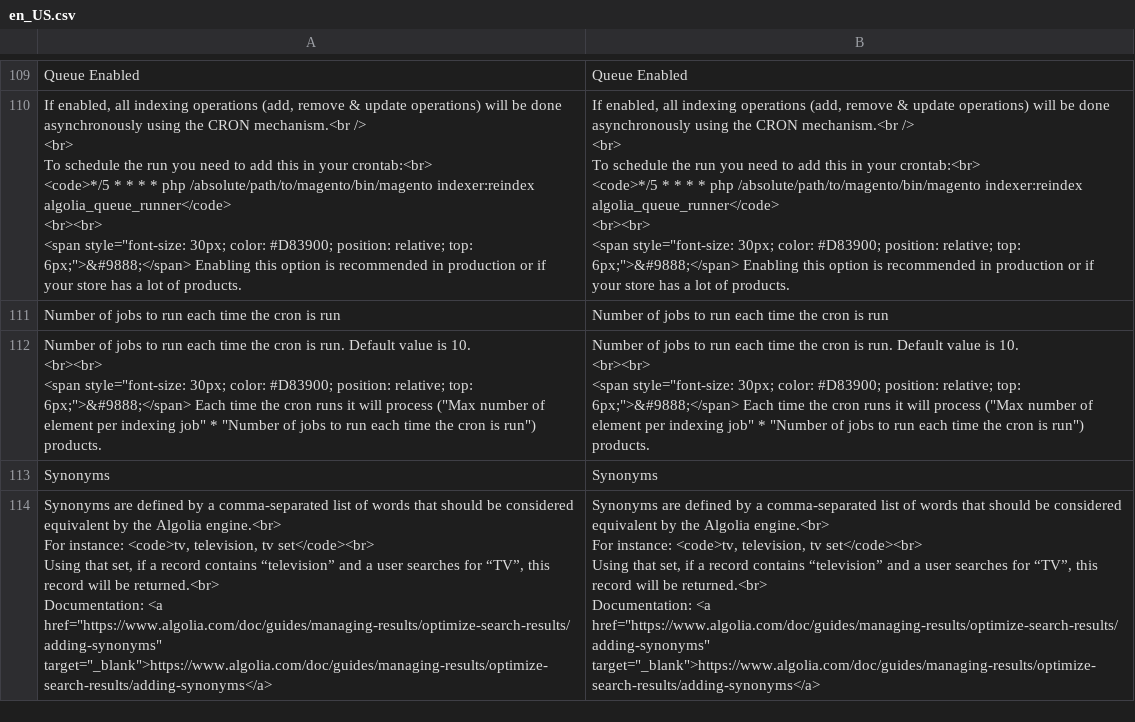
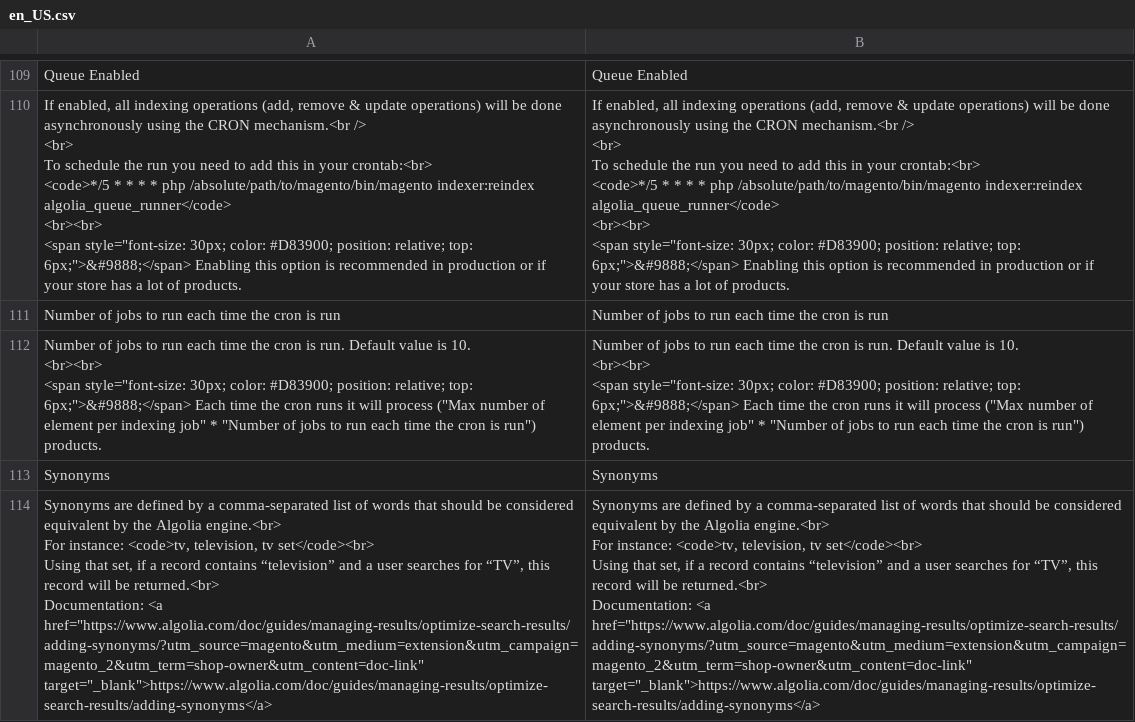
Before and after one commit to algolia/algoliasearch-magento-2, a CSV file: i18n/en_US.csv, drawn as a sheet; only a part is shown, gaps mark what is left out; the diff covers the shown part only; the diff names each change by its address in the sheet, - before the commit and + after, or states it on an @@ line.

Commit message:
Add utm for href links to doc

```diff
--- a/i18n/en_US.csv
+++ b/i18n/en_US.csv
-A114: …Documentation: <a href="https://www.algolia.com/doc/guides/managing-results/optimize-search-results/adding-synonyms" target="_blank">https://www.algolia.com/doc/guides/managing-results/optimize-search-results/adding-synonyms</a>
+A114: …Documentation: <a href="https://www.algolia.com/doc/guides/managing-results/optimize-search-results/adding-synonyms/?utm_source=magento&utm_medium=extension&utm_campaign=magento_2&utm_term=shop-owner&utm_content=doc-link" target="_blank">https://www.algolia.com/doc/guides/managing-results/optimize-search-results/adding-synonyms</a>
-B114: …Documentation: <a href="https://www.algolia.com/doc/guides/managing-results/optimize-search-results/adding-synonyms" target="_blank">https://www.algolia.com/doc/guides/managing-results/optimize-search-results/adding-synonyms</a>
+B114: …Documentation: <a href="https://www.algolia.com/doc/guides/managing-results/optimize-search-results/adding-synonyms/?utm_source=magento&utm_medium=extension&utm_campaign=magento_2&utm_term=shop-owner&utm_content=doc-link" target="_blank">https://www.algolia.com/doc/guides/managing-results/optimize-search-results/adding-synonyms</a>
```
Also changed, not shown: 2 edited cells elsewhere in this file, 2 other files.
